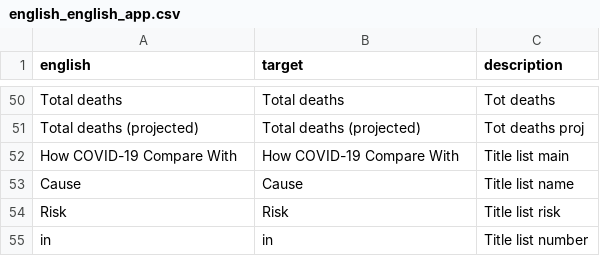
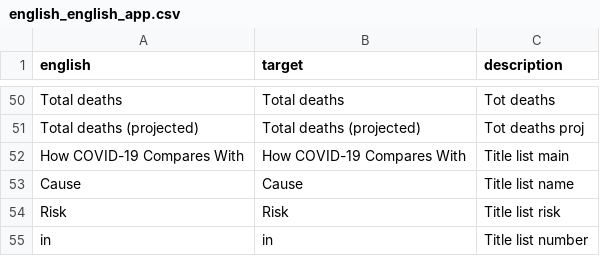
Before and after one commit to markolalovic/covid-calc, a CSV file: data/translations/english_english_app.csv, drawn as a sheet; only a part is shown, gaps mark what is left out.

```diff
--- a/data/translations/english_english_app.csv
+++ b/data/translations/english_english_app.csv
@@ -51,3 +51,3 @@ Total deaths,Total deaths,Tot deaths
 Total deaths (projected),Total deaths (projected),Tot deaths proj
-How COVID-19 Compare With,How COVID-19 Compare With,Title list main
+How COVID-19 Compares With ,How COVID-19 Compares With ,Title list main
 Cause,Cause,Title list name
```
Also changed, not shown: data/translations/english_chinese_app.csv, data/translations/english_spanish_app.csv, 7 other files.
